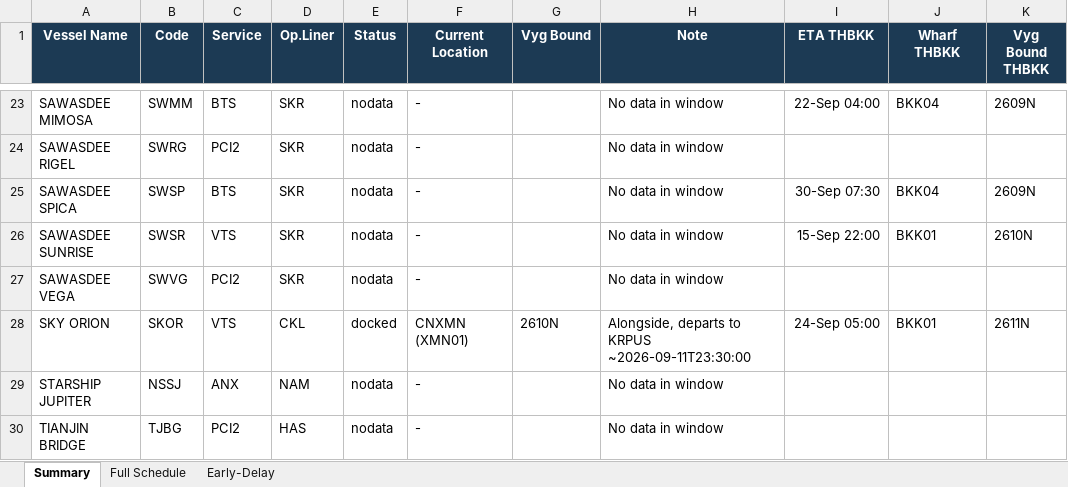
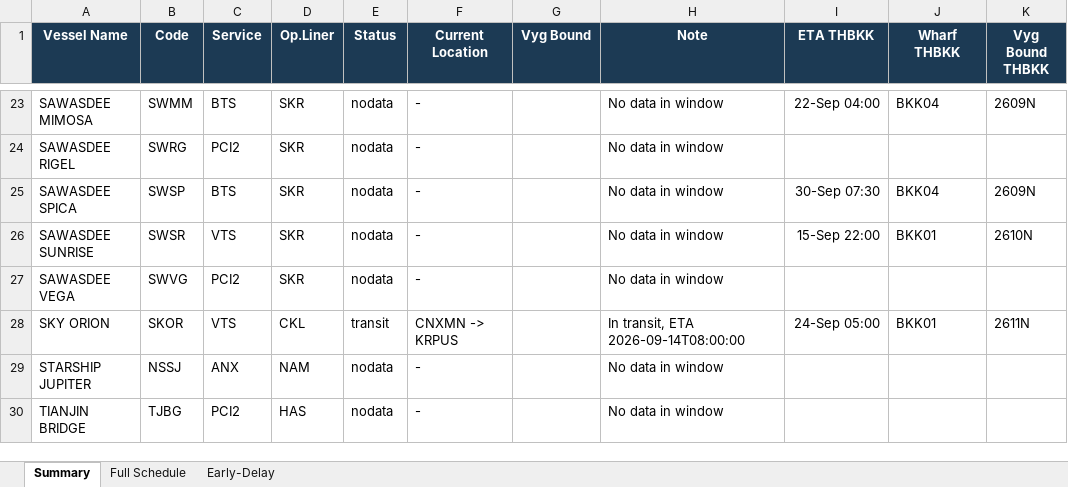
Before and after one commit to sirichai1265/heung-a-sked, an Excel workbook: Vessel Schedule.xlsx, sheet Summary, drawn as a sheet; only a part is shown, gaps mark what is left out; values as stored, in another font and other column widths than the file's, no borders; the diff covers the shown part only; the diff names each change by its address in the sheet, - before the commit and + after, or states it on an @@ line.

```diff
--- a/Vessel Schedule.xlsx (sheet Summary)
+++ b/Vessel Schedule.xlsx (sheet Summary)
-E28 (Status): docked
+E28 (Status): transit
-F28 (Current Location): CNXMN (XMN01)
+F28 (Current Location): CNXMN -> KRPUS
-G28 (Vyg Bound): 2610N
+G28 (Vyg Bound): (empty)
-H28 (Note): Alongside, departs to KRPUS ~2026-09-11T23:30:00
+H28 (Note): In transit, ETA 2026-09-14T08:00:00
```
Also changed, not shown: 32 edited cells elsewhere in this sheet, 3 other files.
